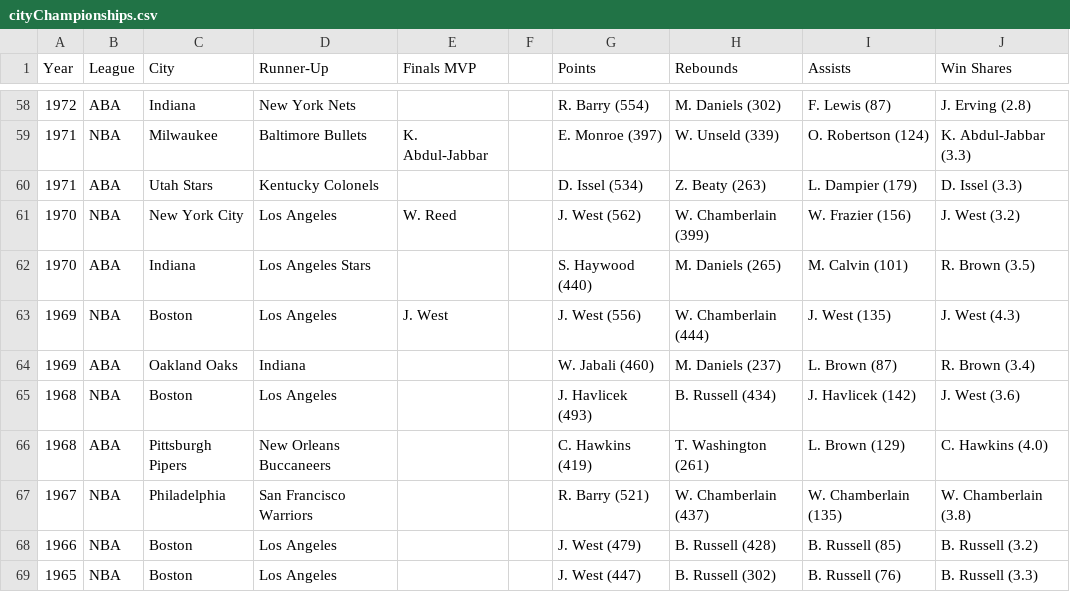
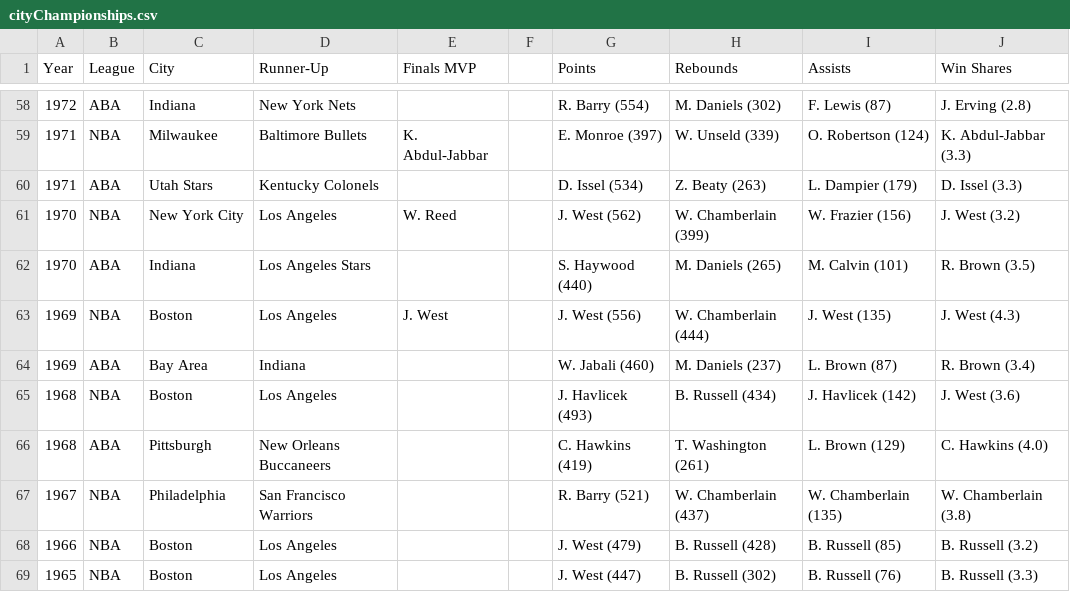
Before and after one commit to ckuzmick/sports-data, a CSV file: data/misc/cityChampionships.csv, drawn as a sheet; only a part is shown, gaps mark what is left out; the diff covers the shown part only.

```diff
--- a/data/misc/cityChampionships.csv
+++ b/data/misc/cityChampionships.csv
@@ -63,5 +63,5 @@ Year,League,City,Runner-Up,Finals MVP,,Points,Rebounds,Assists,Win Shares
 1969,NBA,Boston,Los Angeles,J. West,,J. West (556),W. Chamberlain (444),J. West (135),J. West (4.3)
-1969,ABA,Oakland Oaks,Indiana,,,W. Jabali (460),M. Daniels (237),L. Brown (87),R. Brown (3.4)
+1969,ABA,Bay Area,Indiana,,,W. Jabali (460),M. Daniels (237),L. Brown (87),R. Brown (3.4)
 1968,NBA,Boston,Los Angeles,,,J. Havlicek (493),B. Russell (434),J. Havlicek (142),J. West (3.6)
-1968,ABA,Pittsburgh Pipers,New Orleans Buccaneers,,,C. Hawkins (419),T. Washington (261),L. Brown (129),C. Hawkins (4.0)
+1968,ABA,Pittsburgh,New Orleans Buccaneers,,,C. Hawkins (419),T. Washington (261),L. Brown (129),C. Hawkins (4.0)
 1967,NBA,Philadelphia,San Francisco Warriors,,,R. Barry (521),W. Chamberlain (437),W. Chamberlain (135),W. Chamberlain (3.8)
```
Also changed, not shown: 16 edited cells elsewhere in this file.
